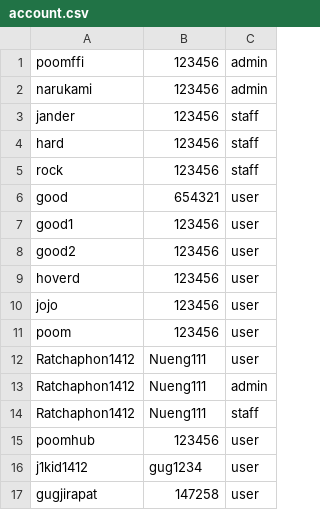
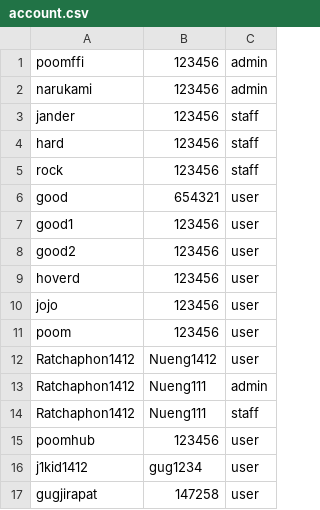
Before and after one commit to Ratchaphon1412/Student-Complaints, a CSV file: src/main/resources/ku/cs/database/account.csv, drawn as a sheet.

```diff
--- a/src/main/resources/ku/cs/database/account.csv
+++ b/src/main/resources/ku/cs/database/account.csv
@@ -11,3 +11,3 @@ jojo,123456,user
 poom,123456,user
-Ratchaphon1412,Nueng111,user
+Ratchaphon1412,Nueng1412,user
 Ratchaphon1412,Nueng111,admin
```
Also changed, not shown: 11 other files.
